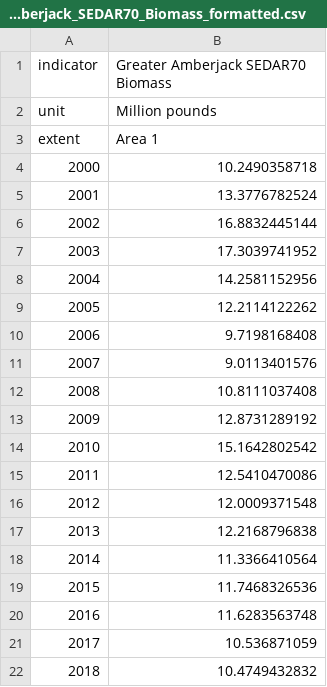
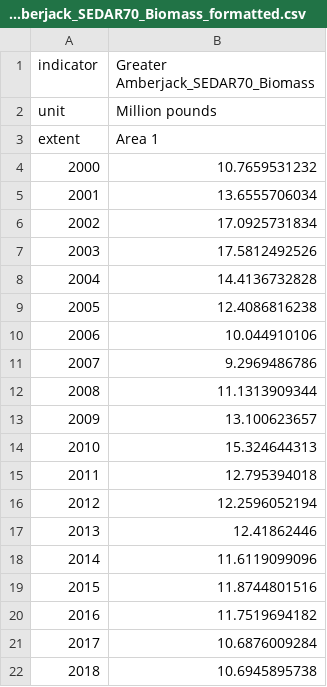
Before and after one commit to Gulf-IEA/Gulf-ESR, a CSV file: data/formatted/formatted_csvs/Greater Amberjack_SEDAR70_Biomass_formatted.csv, drawn as a sheet.

```diff
--- a/data/formatted/formatted_csvs/Greater Amberjack_SEDAR70_Biomass_formatted.csv
+++ b/data/formatted/formatted_csvs/Greater Amberjack_SEDAR70_Biomass_formatted.csv
@@ -1,22 +1,22 @@
-"indicator","Greater Amberjack SEDAR70 Biomass"
+"indicator","Greater Amberjack_SEDAR70_Biomass"
 "unit","Million pounds"
 "extent","Area 1"
-"2000","10.2490358718"
-"2001","13.3776782524"
-"2002","16.8832445144"
-"2003","17.3039741952"
-"2004","14.2581152956"
-"2005","12.2114122262"
-"2006","9.7198168408"
-"2007","9.0113401576"
-"2008","10.8111037408"
-"2009","12.8731289192"
-"2010","15.1642802542"
-"2011","12.5410470086"
-"2012","12.0009371548"
-"2013","12.2168796838"
-"2014","11.3366410564"
-"2015","11.7468326536"
-"2016","11.6283563748"
-"2017","10.536871059"
-"2018","10.4749432832"
+"2000","10.7659531232"
+"2001","13.6555706034"
+"2002","17.0925731834"
+"2003","17.5812492526"
+"2004","14.4136732828"
+"2005","12.4086816238"
+"2006","10.044910106"
+"2007","9.2969486786"
+"2008","11.1313909344"
+"2009","13.100623657"
+"2010","15.324644313"
+"2011","12.795394018"
+"2012","12.2596052194"
+"2013","12.41862446"
+"2014","11.6119099096"
+"2015","11.8744801516"
+"2016","11.7519694182"
+"2017","10.6876009284"
+"2018","10.6945895738"
```
Also changed, not shown: data/formatted/formatted_csvs/Gag Grouper_SEDAR72_Biomass_formatted.csv, data/formatted/formatted_csvs/Gray Snapper_SEDAR75_Biomass_formatted.csv, 39 other files.
